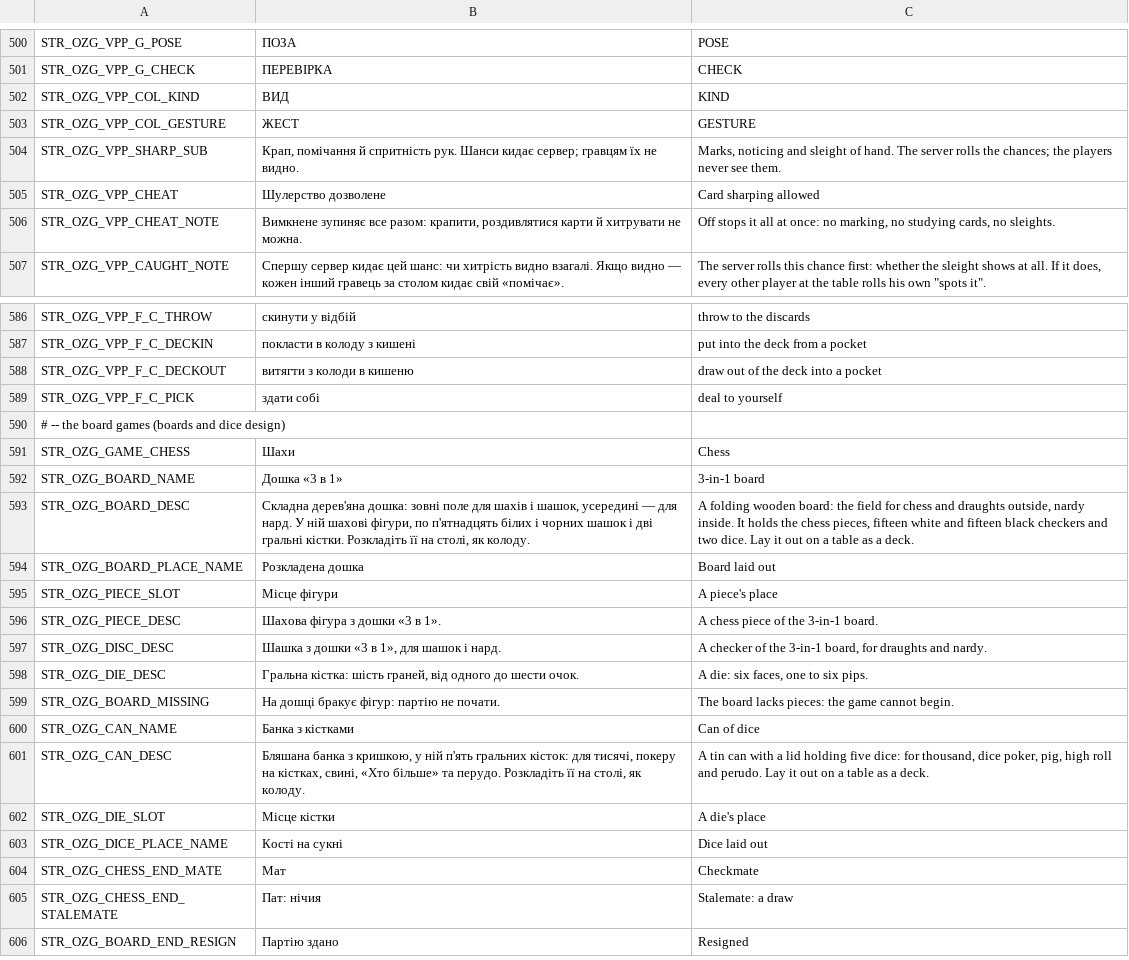
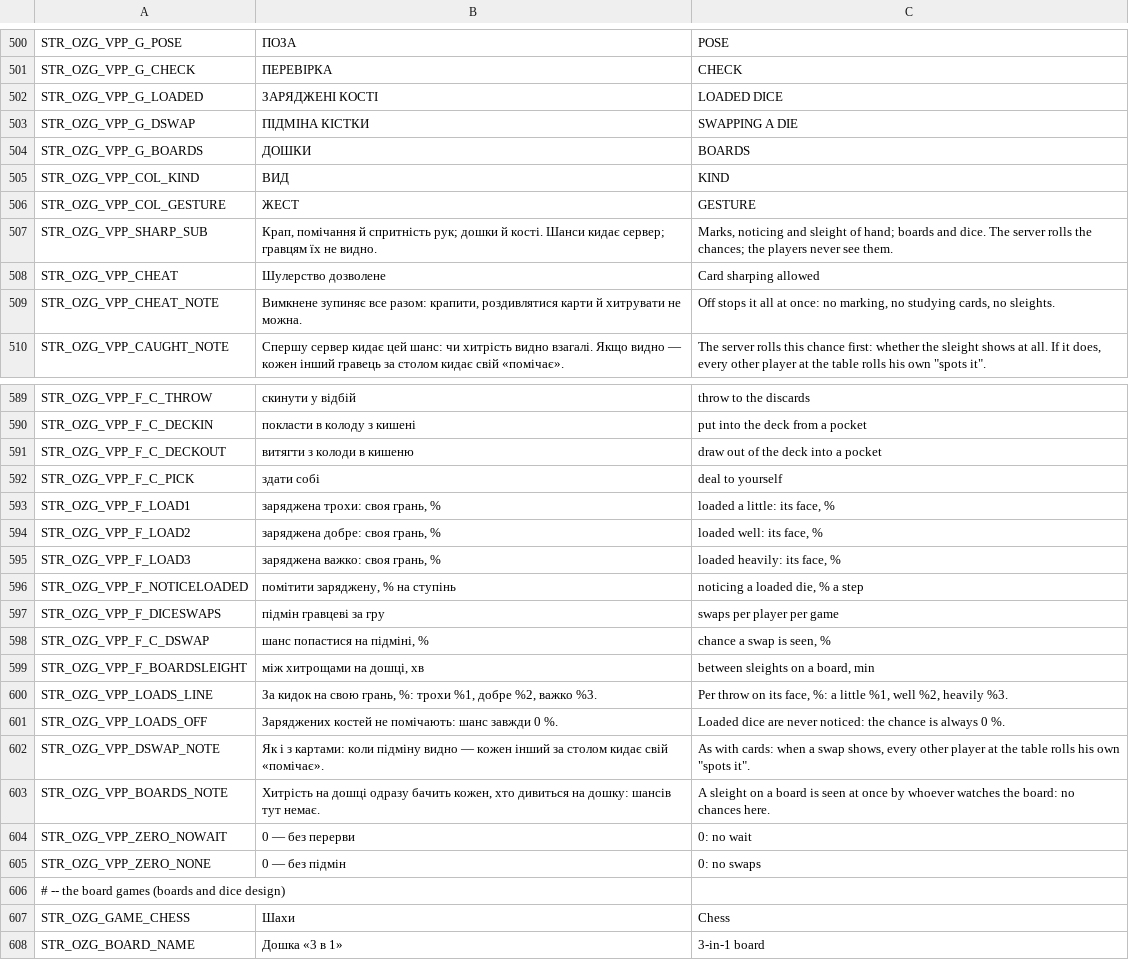
Before and after one commit to OpenZone-DayZ/openzone-games, a CSV file: OpenZone_Games/strings.csv, drawn as a sheet; only a part is shown, gaps mark what is left out; the shorter side is filled out with more unchanged rows.

```diff
--- a/OpenZone_Games/strings.csv
+++ b/OpenZone_Games/strings.csv
@@ -501,5 +501,8 @@ STR_OZG_VPP_G_POSE,ПОЗА,POSE
 STR_OZG_VPP_G_CHECK,ПЕРЕВIРКА,CHECK
+STR_OZG_VPP_G_LOADED,ЗАРЯДЖЕНI КОСТI,LOADED DICE
+STR_OZG_VPP_G_DSWAP,ПIДМIНА КIСТКИ,SWAPPING A DIE
+STR_OZG_VPP_G_BOARDS,ДОШКИ,BOARDS
 STR_OZG_VPP_COL_KIND,ВИД,KIND
 STR_OZG_VPP_COL_GESTURE,ЖЕСТ,GESTURE
-STR_OZG_VPP_SHARP_SUB,"Крап, помічання й спритність рук. Шанси кидає сервер; гравцям їх не видно.","Marks, noticing and sleight of hand. The server rolls the chances; the players never see them."
+STR_OZG_VPP_SHARP_SUB,"Крап, помічання й спритність рук; дошки й кості. Шанси кидає сервер; гравцям їх не видно.","Marks, noticing and sleight of hand; boards and dice. The server rolls the chances; the players never see them."
 STR_OZG_VPP_CHEAT,Шулерство дозволене,Card sharping allowed
@@ -589,2 +592,15 @@ STR_OZG_VPP_F_C_DECKOUT,витягти з колоди в кишеню,draw out
 STR_OZG_VPP_F_C_PICK,здати собі,deal to yourself
+STR_OZG_VPP_F_LOAD1,"заряджена трохи: своя грань, %","loaded a little: its face, %"
+STR_OZG_VPP_F_LOAD2,"заряджена добре: своя грань, %","loaded well: its face, %"
+STR_OZG_VPP_F_LOAD3,"заряджена важко: своя грань, %","loaded heavily: its face, %"
+STR_OZG_VPP_F_NOTICELOADED,"помітити заряджену, % на ступінь","noticing a loaded die, % a step"
+STR_OZG_VPP_F_DICESWAPS,підмін гравцеві за гру,swaps per player per game
+STR_OZG_VPP_F_C_DSWAP,"шанс попастися на підміні, %","chance a swap is seen, %"
+STR_OZG_VPP_F_BOARDSLEIGHT,"між хитрощами на дошці, хв","between sleights on a board, min"
+STR_OZG_VPP_LOADS_LINE,"За кидок на свою грань, %: трохи %1, добре %2, важко %3.","Per throw on its face, %: a little %1, well %2, heavily %3."
+STR_OZG_VPP_LOADS_OFF,Заряджених костей не помічають: шанс завжди 0 %.,Loaded dice are never noticed: the chance is always 0 %.
+STR_OZG_VPP_DSWAP_NOTE,Як і з картами: коли підміну видно — кожен інший за столом кидає свій «помічає».,"As with cards: when a swap shows, every other player at the table rolls his own ""spots it""."
+STR_OZG_VPP_BOARDS_NOTE,"Хитрість на дошці одразу бачить кожен, хто дивиться на дошку: шансів тут немає.",A sleight on a board is seen at once by whoever watches the board: no chances here.
+STR_OZG_VPP_ZERO_NOWAIT,0 — без перерви,0: no wait
+STR_OZG_VPP_ZERO_NONE,0 — без підмін,0: no swaps
 # -- the board games (boards and dice design)
```
Also changed, not shown: 17 other files.
